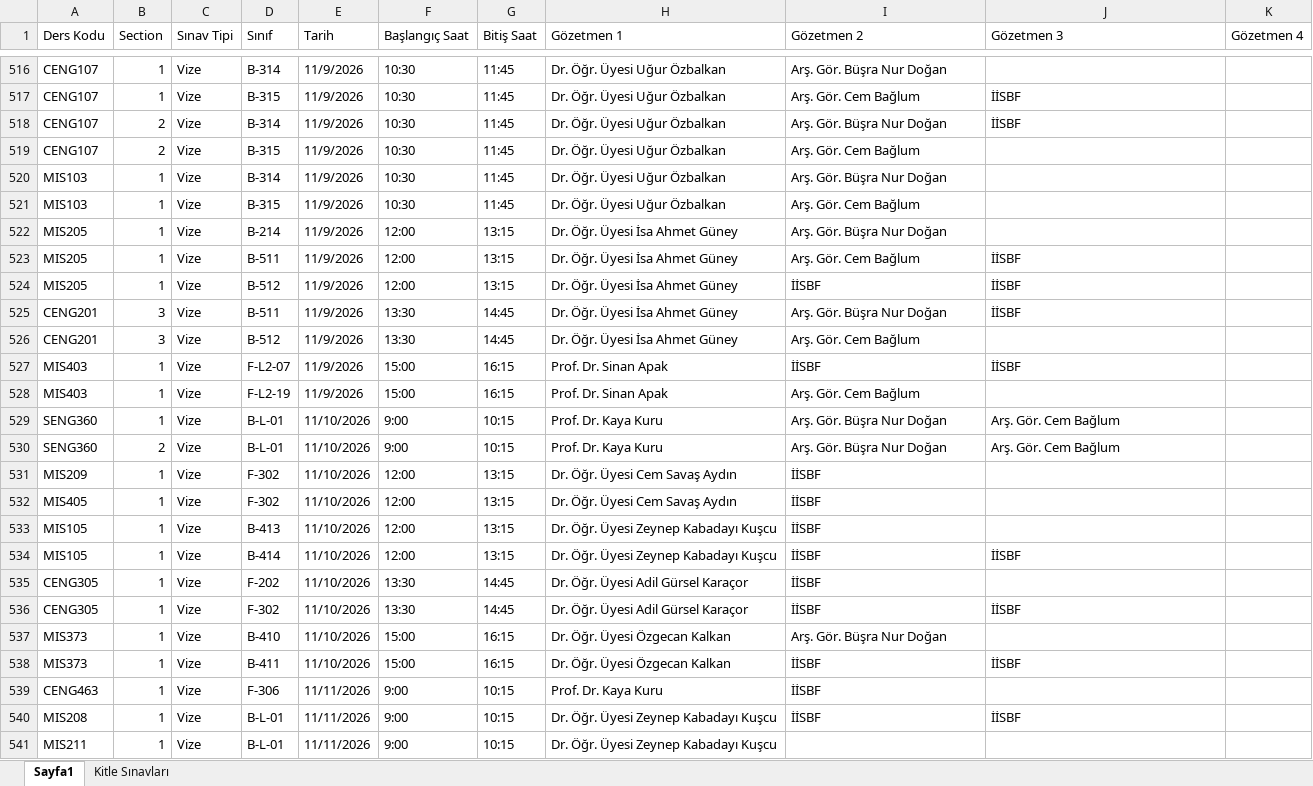
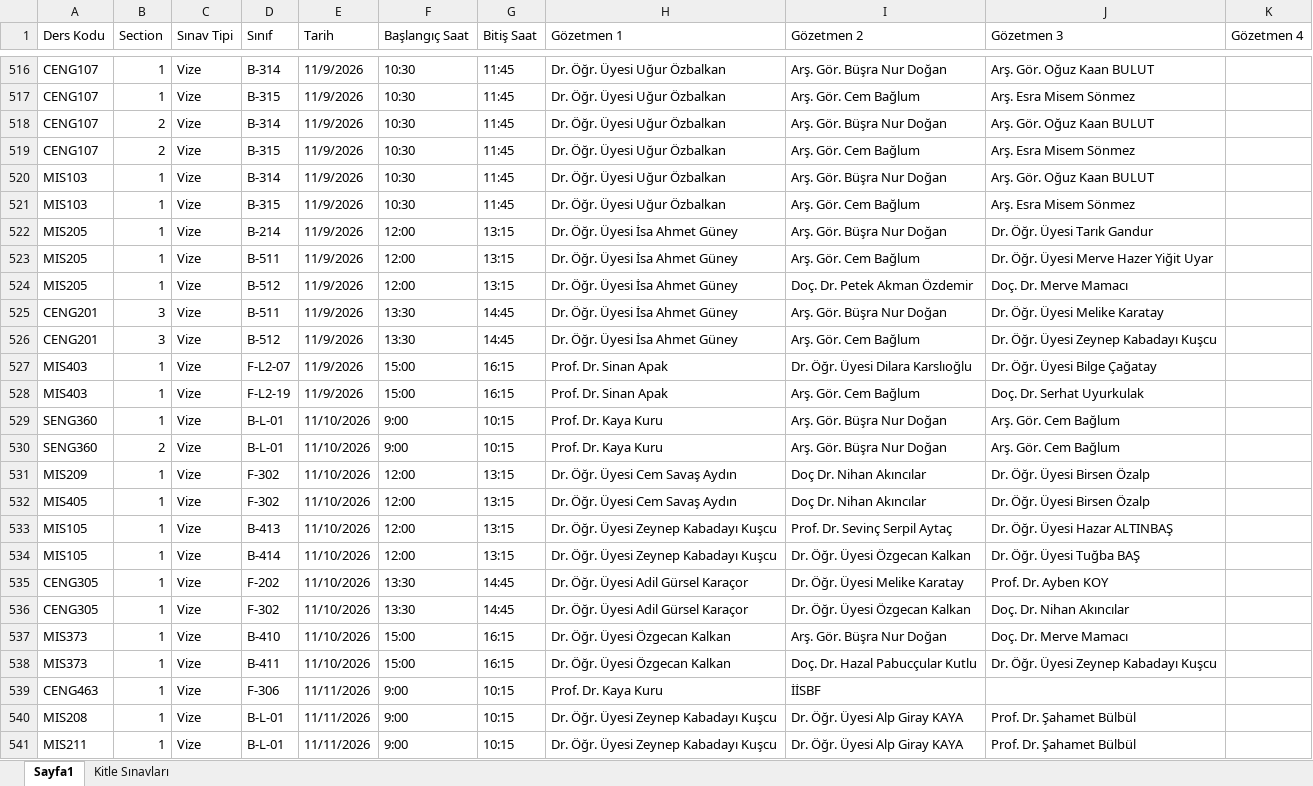
Before and after one commit to cembglm/gozetmenlik, an Excel workbook: 2026-2027-guz-vize.xlsx, sheet Sayfa1, drawn as a sheet; only a part is shown, gaps mark what is left out; values as stored, in another font and other column widths than the file's, no cell formats; the diff covers the shown part only; the diff names each change by its address in the sheet, - before the commit and + after, or states it on an @@ line.

```diff
--- a/2026-2027-guz-vize.xlsx (sheet Sayfa1)
+++ b/2026-2027-guz-vize.xlsx (sheet Sayfa1)
-J516 (Gözetmen 3): (empty)
+J516 (Gözetmen 3): Arş. Gör. Oğuz Kaan BULUT
-J517 (Gözetmen 3): İİSBF
+J517 (Gözetmen 3): Arş. Esra Misem Sönmez
-J518 (Gözetmen 3): İİSBF
+J518 (Gözetmen 3): Arş. Gör. Oğuz Kaan BULUT
-J519 (Gözetmen 3): (empty)
+J519 (Gözetmen 3): Arş. Esra Misem Sönmez
-J520 (Gözetmen 3): (empty)
+J520 (Gözetmen 3): Arş. Gör. Oğuz Kaan BULUT
-J521 (Gözetmen 3): (empty)
+J521 (Gözetmen 3): Arş. Esra Misem Sönmez
-J522 (Gözetmen 3): (empty)
+J522 (Gözetmen 3): Dr. Öğr. Üyesi Tarık Gandur
-J523 (Gözetmen 3): İİSBF
+J523 (Gözetmen 3): Dr. Öğr. Üyesi Merve Hazer Yiğit Uyar
-I524 (Gözetmen 2): İİSBF
+I524 (Gözetmen 2): Doç. Dr. Petek Akman Özdemir
-J524 (Gözetmen 3): İİSBF
+J524 (Gözetmen 3): Doç. Dr. Merve Mamacı
-J525 (Gözetmen 3): İİSBF
+J525 (Gözetmen 3): Dr. Öğr. Üyesi Melike Karatay
-J526 (Gözetmen 3): (empty)
+J526 (Gözetmen 3): Dr. Öğr. Üyesi Zeynep Kabadayı Kuşcu
-I527 (Gözetmen 2): İİSBF
+I527 (Gözetmen 2): Dr. Öğr. Üyesi Dilara Karslıoğlu
-J527 (Gözetmen 3): İİSBF
+J527 (Gözetmen 3): Dr. Öğr. Üyesi Bilge Çağatay
-J528 (Gözetmen 3): (empty)
+J528 (Gözetmen 3): Doç. Dr. Serhat Uyurkulak
-I531:I532 (Gözetmen 2): İİSBF
+I531:I532 (Gözetmen 2): Doç Dr. Nihan Akıncılar
-J531:J532 (Gözetmen 3): (empty)
+J531:J532 (Gözetmen 3): Dr. Öğr. Üyesi Birsen Özalp
-I533 (Gözetmen 2): İİSBF
+I533 (Gözetmen 2): Prof. Dr. Sevinç Serpil Aytaç
-J533 (Gözetmen 3): (empty)
+J533 (Gözetmen 3): Dr. Öğr. Üyesi Hazar ALTINBAŞ
-I534 (Gözetmen 2): İİSBF
+I534 (Gözetmen 2): Dr. Öğr. Üyesi Özgecan Kalkan
-J534 (Gözetmen 3): İİSBF
+J534 (Gözetmen 3): Dr. Öğr. Üyesi Tuğba BAŞ
-I535 (Gözetmen 2): İİSBF
+I535 (Gözetmen 2): Dr. Öğr. Üyesi Melike Karatay
-J535 (Gözetmen 3): (empty)
+J535 (Gözetmen 3): Prof. Dr. Ayben KOY
-I536 (Gözetmen 2): İİSBF
+I536 (Gözetmen 2): Dr. Öğr. Üyesi Özgecan Kalkan
-J536 (Gözetmen 3): İİSBF
+J536 (Gözetmen 3): Doç. Dr. Nihan Akıncılar
-J537 (Gözetmen 3): (empty)
+J537 (Gözetmen 3): Doç. Dr. Merve Mamacı
-I538 (Gözetmen 2): İİSBF
+I538 (Gözetmen 2): Doç. Dr. Hazal Pabucçular Kutlu
-J538 (Gözetmen 3): İİSBF
+J538 (Gözetmen 3): Dr. Öğr. Üyesi Zeynep Kabadayı Kuşcu
-I540 (Gözetmen 2): İİSBF
+I540 (Gözetmen 2): Dr. Öğr. Üyesi Alp Giray KAYA
-J540 (Gözetmen 3): İİSBF
+J540 (Gözetmen 3): Prof. Dr. Şahamet Bülbül
-I541 (Gözetmen 2): (empty)
+I541 (Gözetmen 2): Dr. Öğr. Üyesi Alp Giray KAYA
-J541 (Gözetmen 3): (empty)
+J541 (Gözetmen 3): Prof. Dr. Şahamet Bülbül
```
Also changed, not shown: 177 edited cells elsewhere in this sheet, cell formats.
